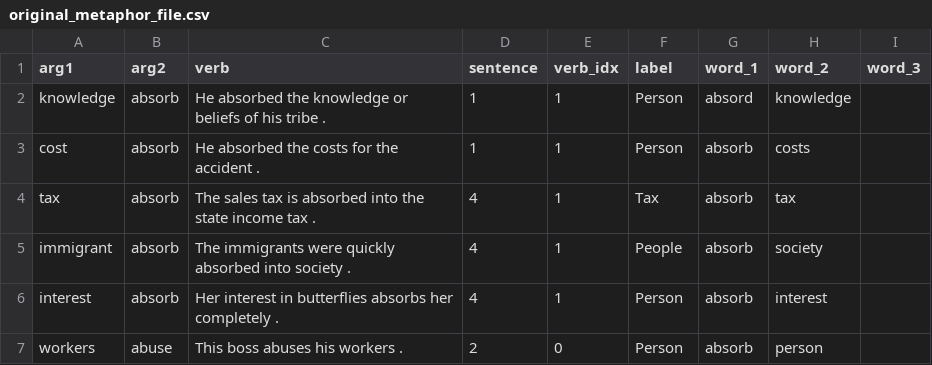
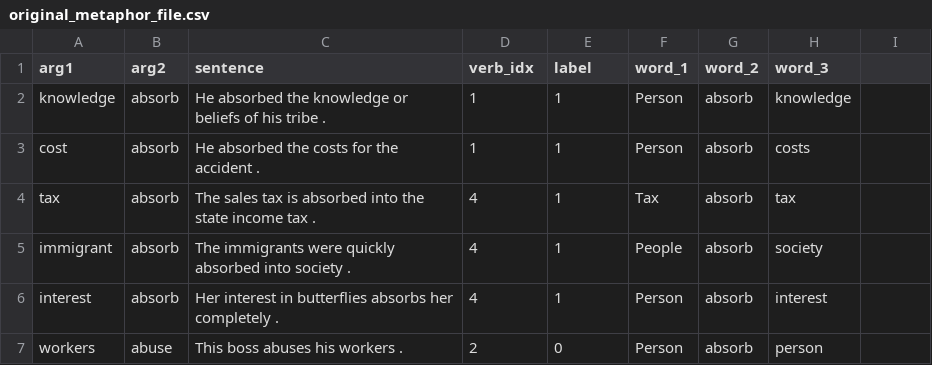
Before and after one commit to Pruthvik-Reddy/ConceptNet_data, a CSV file: original_metaphor_file.csv, drawn as a sheet; only a part is shown.

```diff
--- a/original_metaphor_file.csv
+++ b/original_metaphor_file.csv
@@ -1,3 +1,3 @@
-arg1,arg2,verb,sentence,verb_idx,label,word_1,word_2,word_3
-knowledge,absorb, He absorbed the knowledge or beliefs of his tribe .,1,1,Person,absord,knowledge
+arg1,arg2,sentence,verb_idx,label,word_1,word_2,word_3
+knowledge,absorb, He absorbed the knowledge or beliefs of his tribe .,1,1,Person,absorb,knowledge
 cost,absorb, He absorbed the costs for the accident .,1,1,Person,absorb,costs
```
Also changed, not shown: 1 other file.
